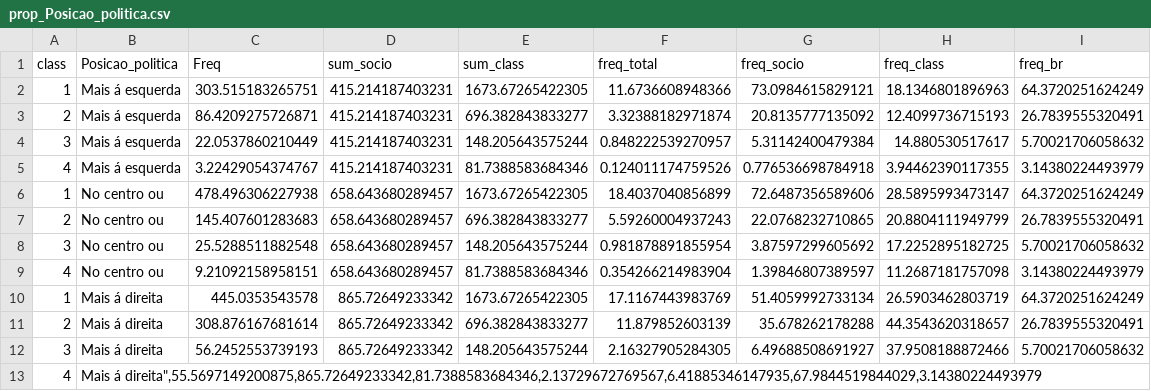
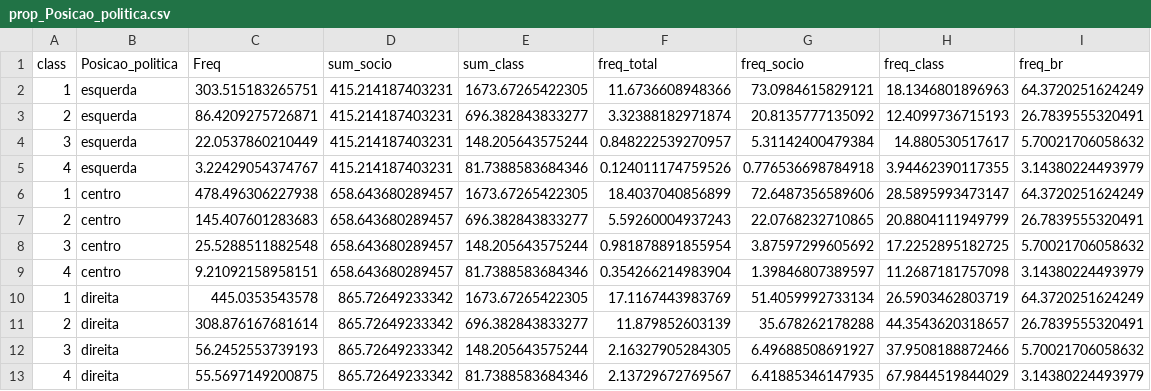
Before and after one commit to marinattomas/publicos.mudanca.climatica.br, a CSV file: Data/prop_Posicao_politica.csv, drawn as a sheet.

```diff
--- a/Data/prop_Posicao_politica.csv
+++ b/Data/prop_Posicao_politica.csv
@@ -1,14 +1,13 @@
 "class","Posicao_politica","Freq","sum_socio","sum_class","freq_total","freq_socio","freq_class","freq_br"
-"1","Mais á esquerda",303.515183265751,415.214187403231,1673.67265422305,11.6736608948366,73.0984615829121,18.1346801896963,64.3720251624249
-"2","Mais á esquerda",86.4209275726871,415.214187403231,696.382843833277,3.32388182971874,20.8135777135092,12.4099736715193,26.7839555320491
-"3","Mais á esquerda",22.0537860210449,415.214187403231,148.205643575244,0.848222539270957,5.31142400479384,14.880530517617,5.70021706058632
-"4","Mais á esquerda",3.22429054374767,415.214187403231,81.7388583684346,0.124011174759526,0.776536698784918,3.94462390117355,3.14380224493979
-"1","No centro ou",478.496306227938,658.643680289457,1673.67265422305,18.4037040856899,72.6487356589606,28.5895993473147,64.3720251624249
-"2","No centro ou",145.407601283683,658.643680289457,696.382843833277,5.59260004937243,22.0768232710865,20.8804111949799,26.7839555320491
-"3","No centro ou",25.5288511882548,658.643680289457,148.205643575244,0.981878891855954,3.87597299605692,17.2252895182725,5.70021706058632
-"4","No centro ou",9.21092158958151,658.643680289457,81.7388583684346,0.354266214983904,1.39846807389597,11.2687181757098,3.14380224493979
-"1","Mais á direita",445.0353543578,865.72649233342,1673.67265422305,17.1167443983769,51.4059992733134,26.5903462803719,64.3720251624249
-"2","Mais á direita",308.876167681614,865.72649233342,696.382843833277,11.879852603139,35.678262178288,44.3543620318657,26.7839555320491
-"3","Mais á direita",56.2452553739193,865.72649233342,148.205643575244,2.16327905284305,6.49688508691927,37.9508188872466,5.70021706058632
-"4","Mais á direita"",55.5697149200875,865.72649233342,81.7388583684346,2.13729672769567,6.41885346147935,67.9844519844029,3.14380224493979
-
+"1","esquerda",303.515183265751,415.214187403231,1673.67265422305,11.6736608948366,73.0984615829121,18.1346801896963,64.3720251624249
+"2","esquerda",86.4209275726871,415.214187403231,696.382843833277,3.32388182971874,20.8135777135092,12.4099736715193,26.7839555320491
+"3","esquerda",22.0537860210449,415.214187403231,148.205643575244,0.848222539270957,5.31142400479384,14.880530517617,5.70021706058632
+"4","esquerda",3.22429054374767,415.214187403231,81.7388583684346,0.124011174759526,0.776536698784918,3.94462390117355,3.14380224493979
+"1","centro",478.496306227938,658.643680289457,1673.67265422305,18.4037040856899,72.6487356589606,28.5895993473147,64.3720251624249
+"2","centro",145.407601283683,658.643680289457,696.382843833277,5.59260004937243,22.0768232710865,20.8804111949799,26.7839555320491
+"3","centro",25.5288511882548,658.643680289457,148.205643575244,0.981878891855954,3.87597299605692,17.2252895182725,5.70021706058632
+"4","centro",9.21092158958151,658.643680289457,81.7388583684346,0.354266214983904,1.39846807389597,11.2687181757098,3.14380224493979
+"1","direita",445.0353543578,865.72649233342,1673.67265422305,17.1167443983769,51.4059992733134,26.5903462803719,64.3720251624249
+"2","direita",308.876167681614,865.72649233342,696.382843833277,11.879852603139,35.678262178288,44.3543620318657,26.7839555320491
+"3","direita",56.2452553739193,865.72649233342,148.205643575244,2.16327905284305,6.49688508691927,37.9508188872466,5.70021706058632
+"4","direita",55.5697149200875,865.72649233342,81.7388583684346,2.13729672769567,6.41885346147935,67.9844519844029,3.14380224493979
```
Also changed, not shown: Data/prop_RELIGIAO.csv, 7 other files.
